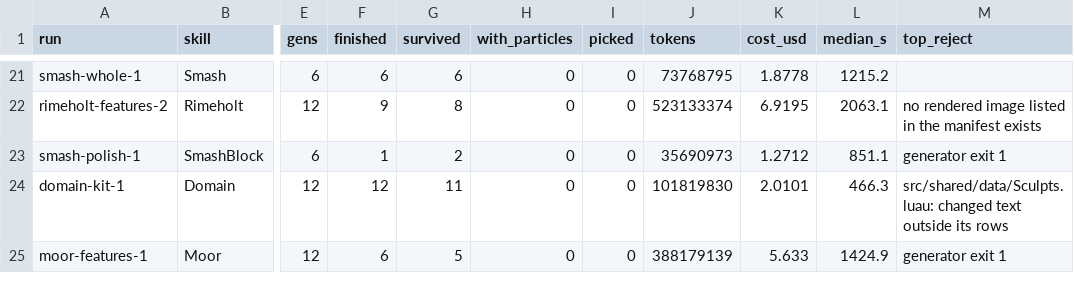
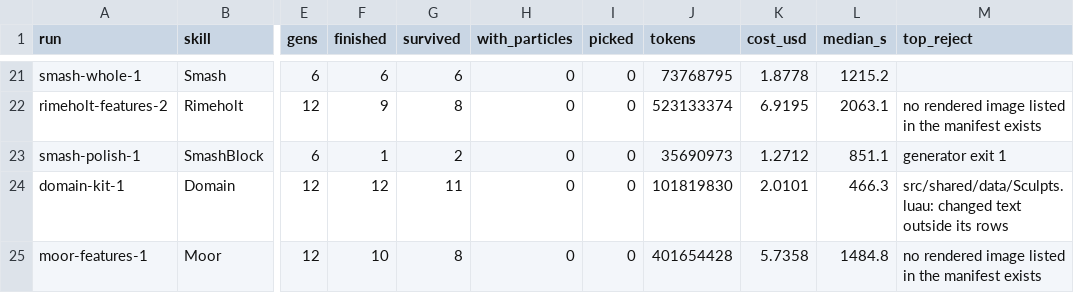
Before and after one commit to singsongallalong/swarm-lab, a CSV file: results/ledger.csv, drawn as a sheet; only a part is shown, gaps mark what is left out; the diff names each change by its address in the sheet, - before the commit and + after, or states it on an @@ line.

```diff
--- a/results/ledger.csv
+++ b/results/ledger.csv
-F25 (finished): 6
+F25 (finished): 10
-G25 (survived): 5
+G25 (survived): 8
-J25 (tokens): 388179139
+J25 (tokens): 401654428
-K25 (cost_usd): 5.633
+K25 (cost_usd): 5.7358
-L25 (median_s): 1424.9
+L25 (median_s): 1484.8
-M25 (top_reject): generator exit 1
+M25 (top_reject): no rendered image listed in the manifest exists
```
